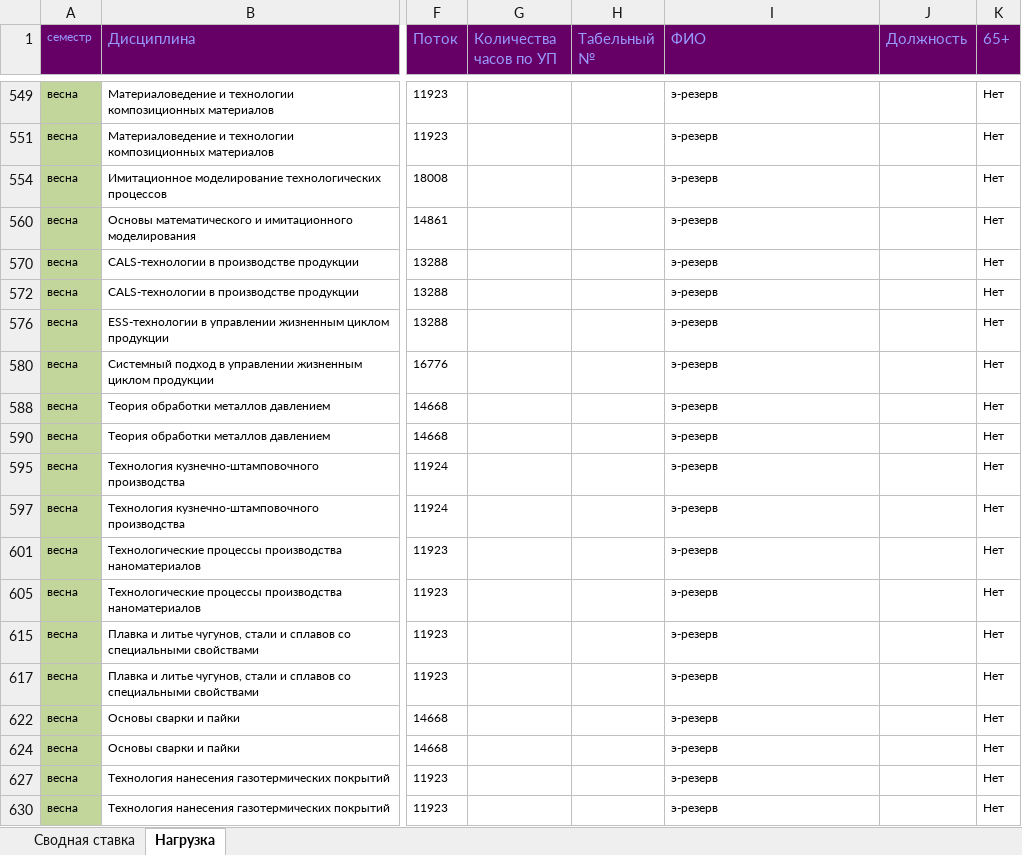
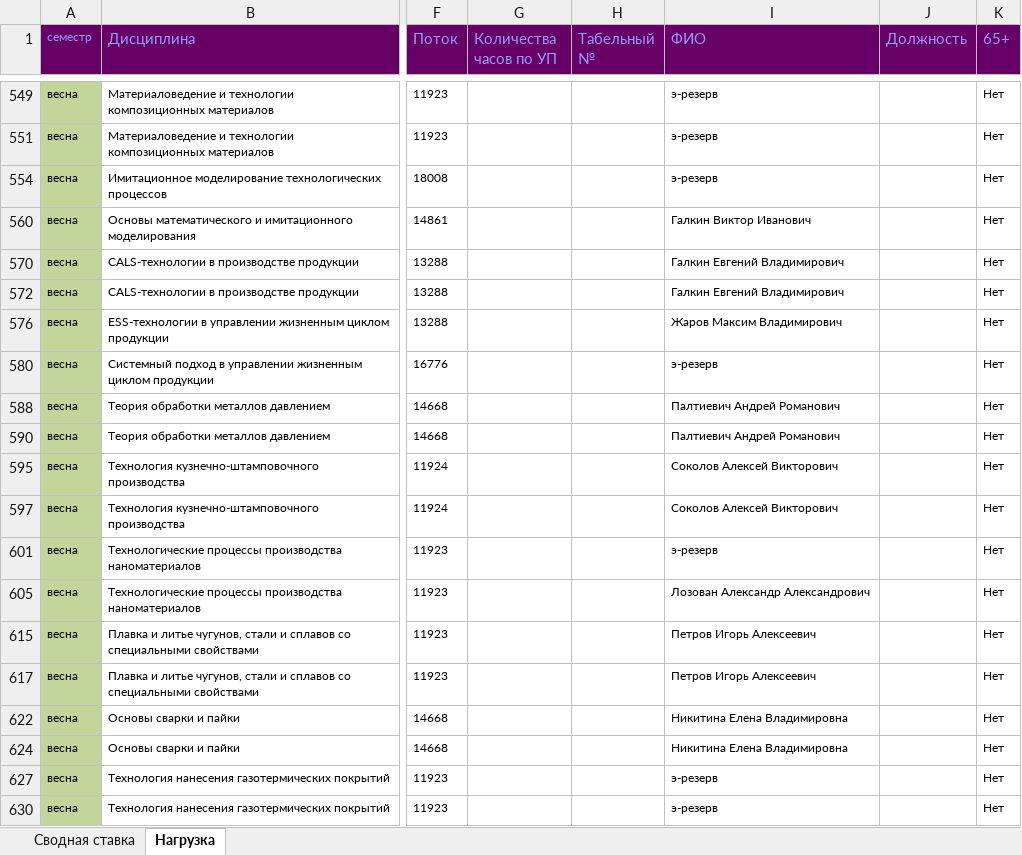
Before and after one commit to lo1in0/-_2-_-, an Excel workbook: задача5_результат.xlsx, sheet Нагрузка, drawn as a sheet; only a part is shown, gaps mark what is left out; values as stored, in another font and other column widths than the file's, no borders; the diff covers the shown part only; the diff names each change by its address in the sheet, - before the commit and + after, or states it on an @@ line.

```diff
--- a/задача5_результат.xlsx (sheet Нагрузка)
+++ b/задача5_результат.xlsx (sheet Нагрузка)
-I560 (ФИО): э-резерв
+I560 (ФИО): Галкин Виктор Иванович
-I570 (ФИО): э-резерв
+I570 (ФИО): Галкин Евгений Владимирович
-I572 (ФИО): э-резерв
+I572 (ФИО): Галкин Евгений Владимирович
-I576 (ФИО): э-резерв
+I576 (ФИО): Жаров Максим Владимирович
-I588 (ФИО): э-резерв
+I588 (ФИО): Палтиевич Андрей Романович
-I590 (ФИО): э-резерв
+I590 (ФИО): Палтиевич Андрей Романович
-I595 (ФИО): э-резерв
+I595 (ФИО): Соколов Алексей Викторович
-I597 (ФИО): э-резерв
+I597 (ФИО): Соколов Алексей Викторович
-I605 (ФИО): э-резерв
+I605 (ФИО): Лозован Александр Александрович
-I615 (ФИО): э-резерв
+I615 (ФИО): Петров Игорь Алексеевич
-I617 (ФИО): э-резерв
+I617 (ФИО): Петров Игорь Алексеевич
-I622 (ФИО): э-резерв
+I622 (ФИО): Никитина Елена Владимировна
-I624 (ФИО): э-резерв
+I624 (ФИО): Никитина Елена Владимировна
```
Also changed, not shown: 22 edited cells elsewhere in this sheet, hidden cells.
